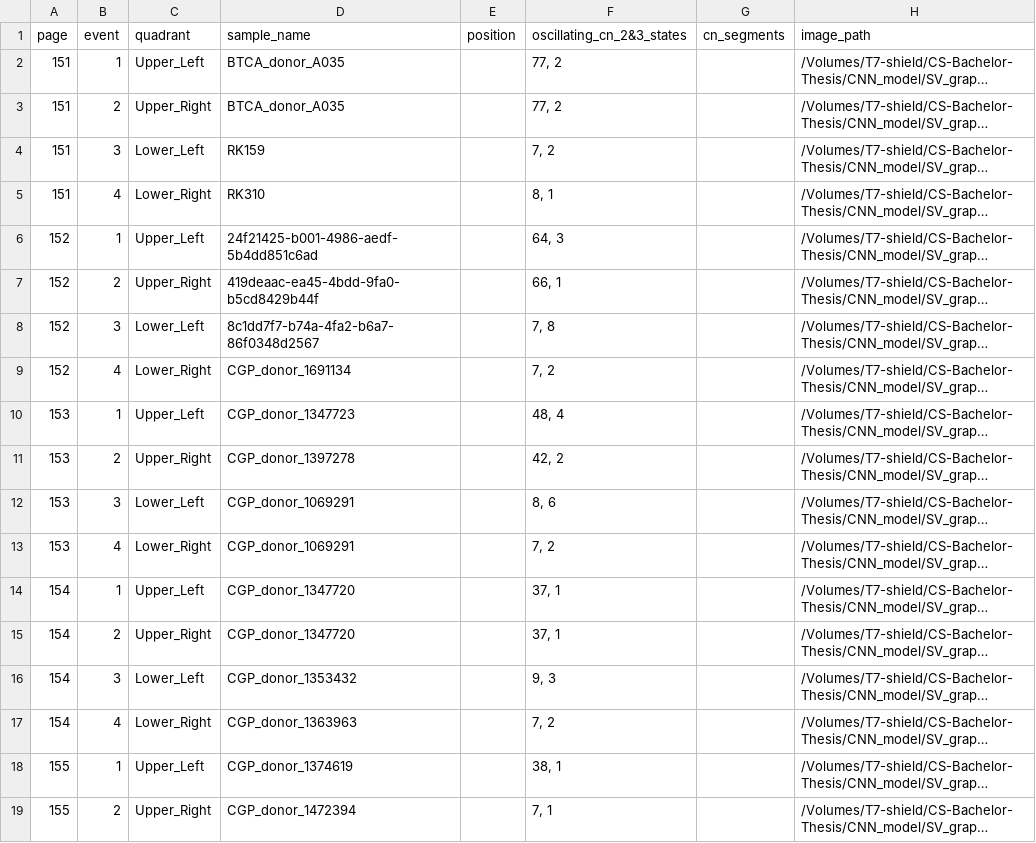
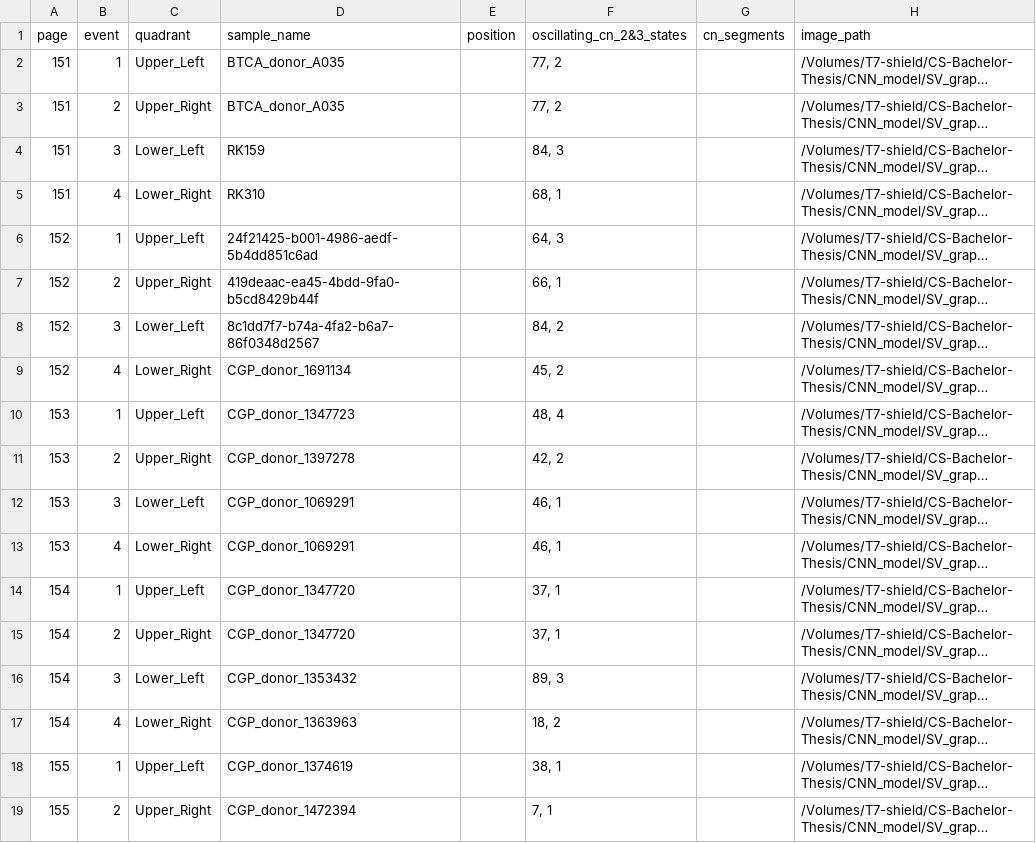
Before and after one commit to PPSherry/ChromShatter, a TSV file: SV_graph.PCAWG/CNV_info_from_PDF/dataset3_info/combined_events_missing_values.tsv, drawn as a sheet; only a part is shown; long unchanged cells end in …; the diff covers the shown part only; the diff names each change by its address in the sheet, - before the commit and + after, or states it on an @@ line.

Commit message:
position: Dataset3 problem

```diff
--- a/SV_graph.PCAWG/CNV_info_from_PDF/dataset3_info/combined_events_missing_values.tsv
+++ b/SV_graph.PCAWG/CNV_info_from_PDF/dataset3_info/combined_events_missing_values.tsv
-F4 (oscillating_cn_2&3_states): 7, 2
+F4 (oscillating_cn_2&3_states): 84, 3
-F5 (oscillating_cn_2&3_states): 8, 1
+F5 (oscillating_cn_2&3_states): 68, 1
-F8 (oscillating_cn_2&3_states): 7, 8
+F8 (oscillating_cn_2&3_states): 84, 2
-F9 (oscillating_cn_2&3_states): 7, 2
+F9 (oscillating_cn_2&3_states): 45, 2
-F12 (oscillating_cn_2&3_states): 8, 6
+F12 (oscillating_cn_2&3_states): 46, 1
-F13 (oscillating_cn_2&3_states): 7, 2
+F13 (oscillating_cn_2&3_states): 46, 1
-F16 (oscillating_cn_2&3_states): 9, 3
+F16 (oscillating_cn_2&3_states): 89, 3
-F17 (oscillating_cn_2&3_states): 7, 2
+F17 (oscillating_cn_2&3_states): 18, 2
```
Also changed, not shown: 98 edited cells elsewhere in this file, SV_graph.PCAWG/CNV_info_from_PDF/dataset3_info/combined_events.tsv, SV_graph.PCAWG/CNV_info_from_PDF/dataset3_info/combined_events_remove_missing_values.tsv, 2 other files.
